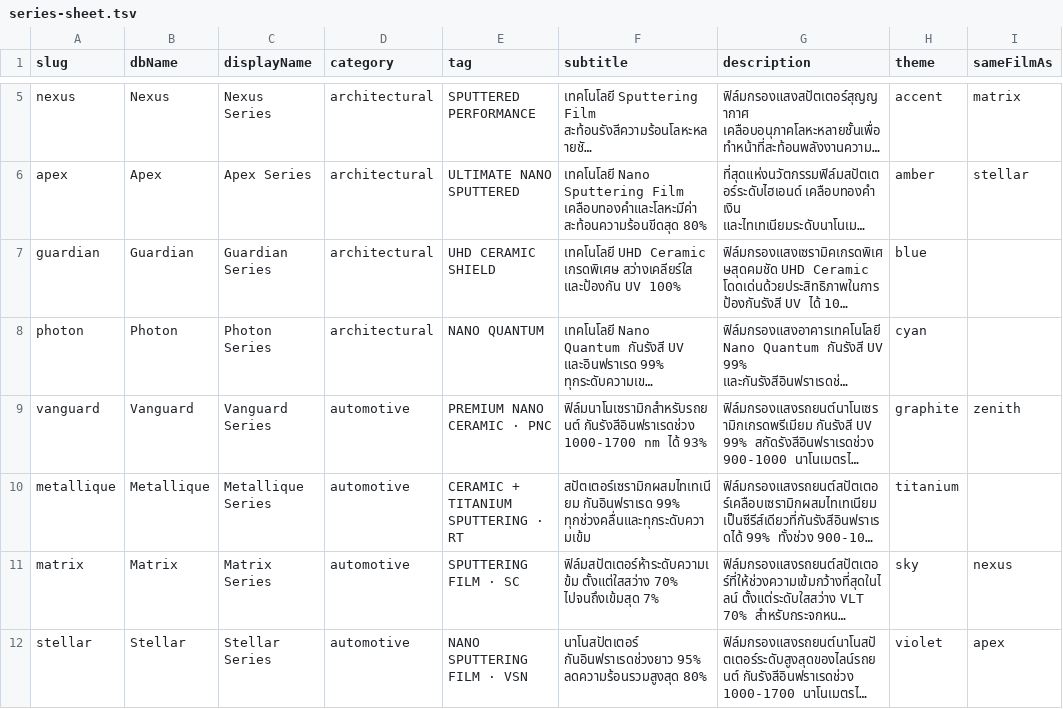
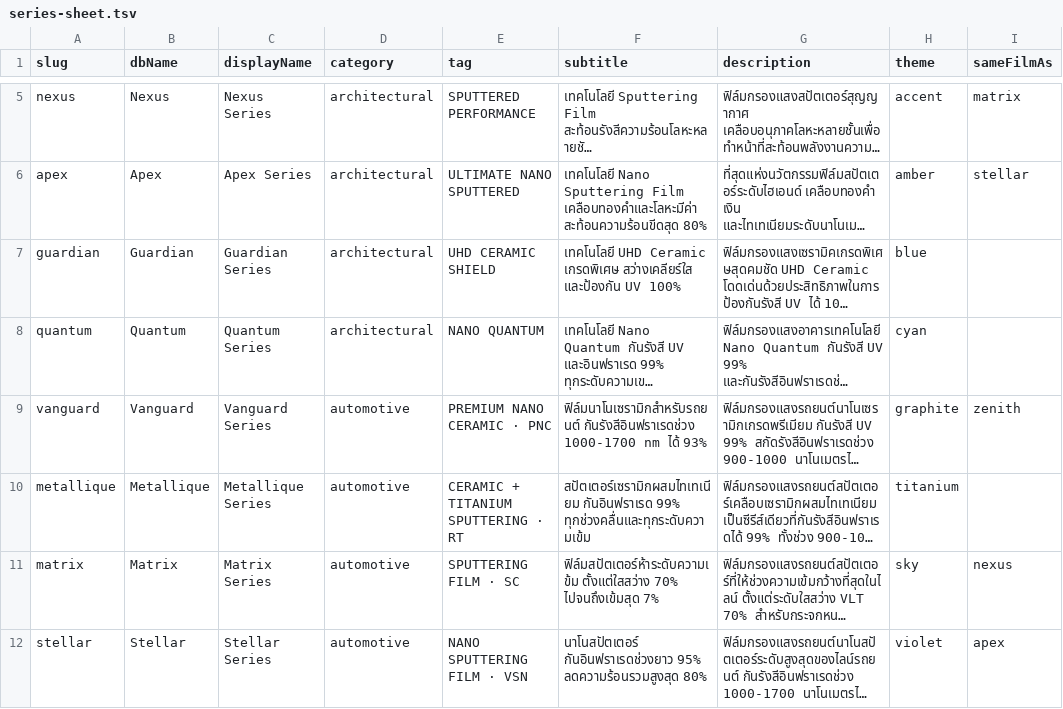
Before and after one commit to Makaroneeclassic/lumaguard-astro, a TSV file: scripts/series-sheet.tsv, drawn as a sheet; only a part is shown, gaps mark what is left out; long unchanged cells end in …; the diff names each change by its address in the sheet, - before the commit and + after, or states it on an @@ line.

```diff
--- a/scripts/series-sheet.tsv
+++ b/scripts/series-sheet.tsv
-A8 (slug): photon
+A8 (slug): quantum
-B8 (dbName): Photon
+B8 (dbName): Quantum
-C8 (displayName): Photon Series
+C8 (displayName): Quantum Series
```
Also changed, not shown: 6 other files.
